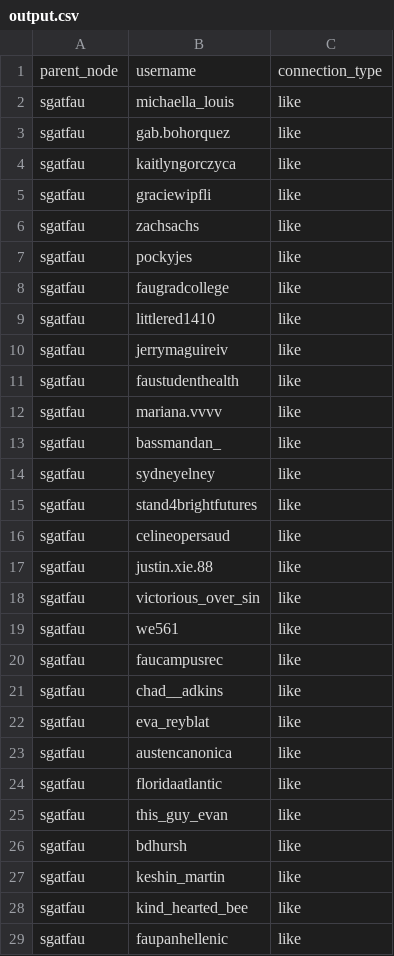
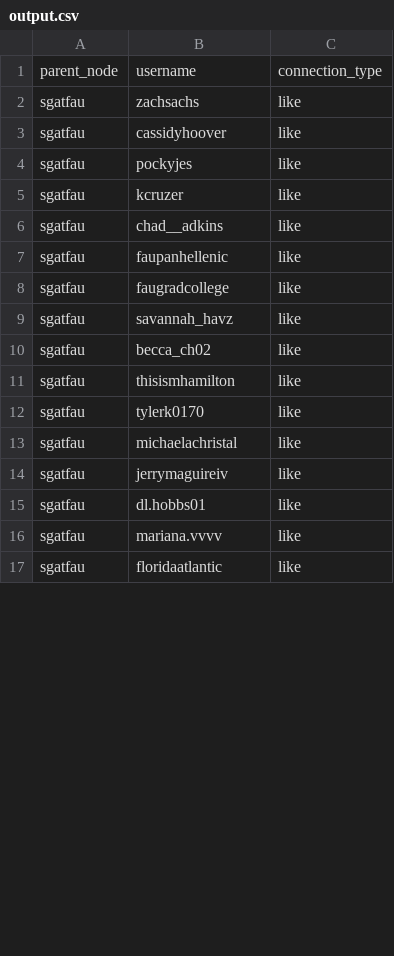
Before and after one commit to emariwileslee/Main-Project-Group-9, a CSV file: SNACC_Mapper/Output/output.csv, drawn as a sheet; only a part is shown; the diff covers the shown part only.

```diff
--- a/SNACC_Mapper/Output/output.csv
+++ b/SNACC_Mapper/Output/output.csv
@@ -1,29 +1,17 @@
 parent_node,username,connection_type
-sgatfau,michaella_louis,like
-sgatfau,gab.bohorquez,like
-sgatfau,kaitlyngorczyca,like
-sgatfau,graciewipfli,like
 sgatfau,zachsachs,like
+sgatfau,cassidyhoover,like
 sgatfau,pockyjes,like
+sgatfau,kcruzer,like
+sgatfau,chad__adkins,like
+sgatfau,faupanhellenic,like
 sgatfau,faugradcollege,like
-sgatfau,littlered1410,like
+sgatfau,savannah_havz,like
+sgatfau,becca_ch02,like
+sgatfau,thisismhamilton,like
+sgatfau,tylerk0170,like
+sgatfau,michaelachristal,like
 sgatfau,jerrymaguireiv,like
-sgatfau,faustudenthealth,like
+sgatfau,dl.hobbs01,like
 sgatfau,mariana.vvvv,like
-sgatfau,bassmandan_,like
-sgatfau,sydneyelney,like
-sgatfau,stand4brightfutures,like
-sgatfau,celineopersaud,like
-sgatfau,justin.xie.88,like
-sgatfau,victorious_over_sin,like
-sgatfau,we561,like
-sgatfau,faucampusrec,like
-sgatfau,chad__adkins,like
-sgatfau,eva_reyblat,like
-sgatfau,austencanonica,like
 sgatfau,floridaatlantic,like
-sgatfau,this_guy_evan,like
-sgatfau,bdhursh,like
-sgatfau,keshin_martin,like
-sgatfau,kind_hearted_bee,like
-sgatfau,faupanhellenic,like
```
Also changed, not shown: 34 removed rows and 1 edited cell elsewhere in this file, 8 other files.
